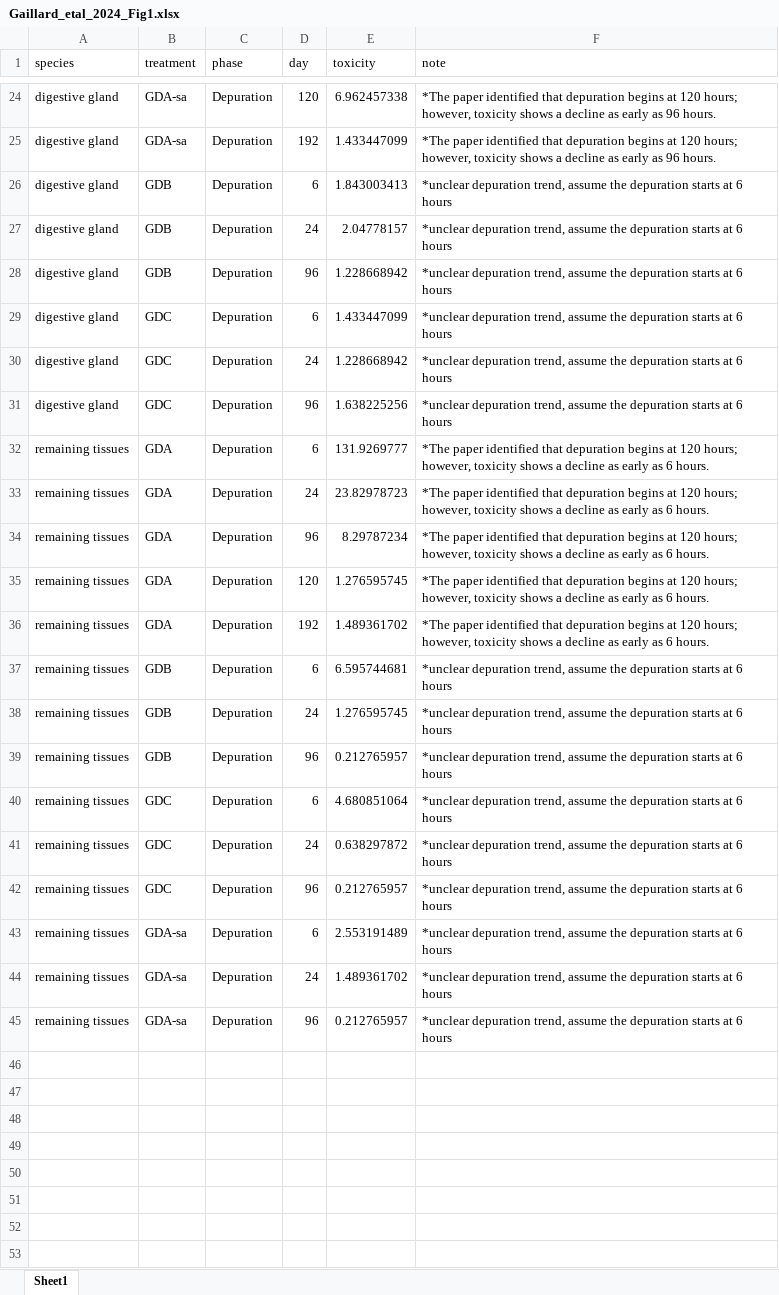
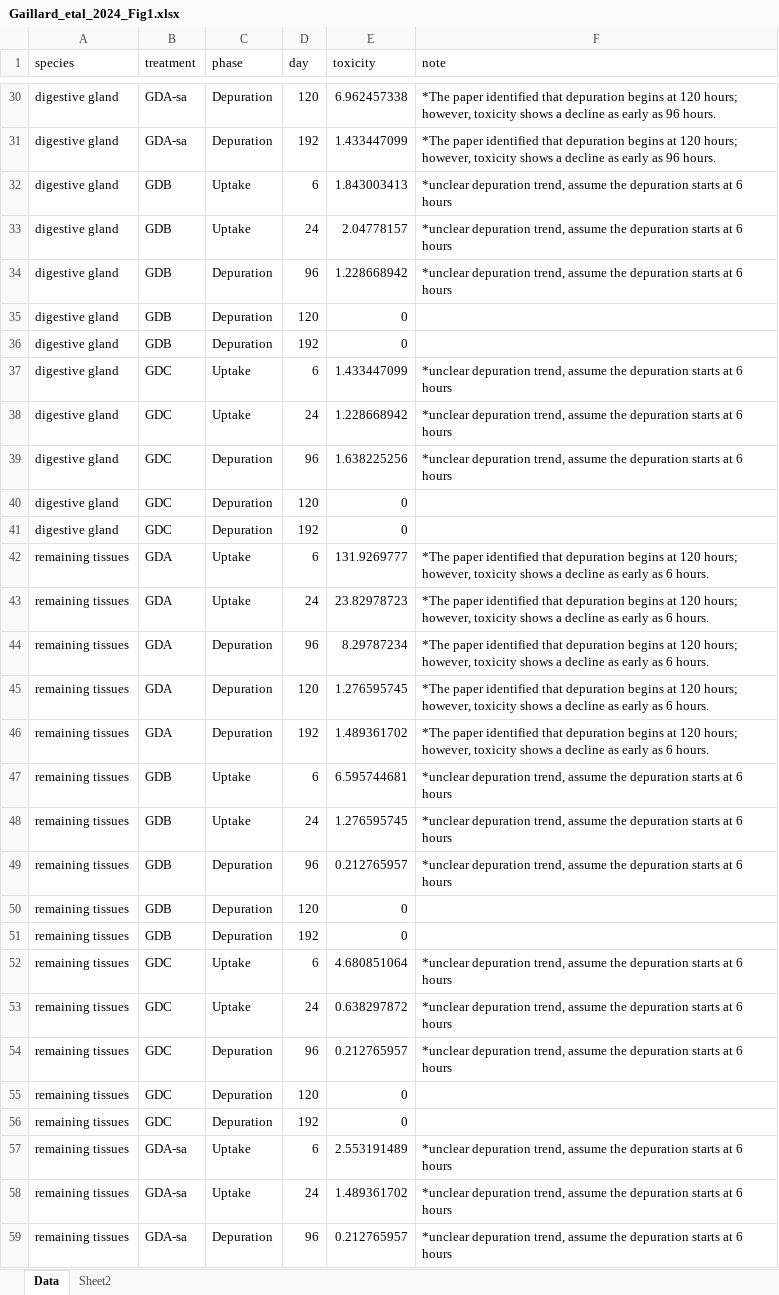
Before and after one commit to cfree14/hab_depuration, an Excel workbook: data/extracted_data/raw_round2/data/Gaillard_etal_2024_Fig1.xlsx, sheet Data, drawn as a sheet; only a part is shown, gaps mark what is left out; values as stored, in another font and other column widths than the file's, no borders; addresses are those after the commit; the diff covers the shown part only; the diff names each change by its address in the sheet, - before the commit and + after, or states it on an @@ line.

```diff
--- a/data/extracted_data/raw_round2/data/Gaillard_etal_2024_Fig1.xlsx (sheet Data)
+++ b/data/extracted_data/raw_round2/data/Gaillard_etal_2024_Fig1.xlsx (sheet Data)
-sheet tab: Sheet1
+sheet tab: Data
+sheet tab: Sheet2
-C32:C33 (phase): Depuration
+C32:C33 (phase): Uptake
+row 35: digestive gland | GDB | Depuration | 120 | 0
+row 36: digestive gland | GDB | Depuration | 192 | 0
-C37:C38 (phase): Depuration
+C37:C38 (phase): Uptake
+row 40: digestive gland | GDC | Depuration | 120 | 0
+row 41: digestive gland | GDC | Depuration | 192 | 0
-C42:C43 (phase): Depuration
+C42:C43 (phase): Uptake
-C47:C48 (phase): Depuration
+C47:C48 (phase): Uptake
+row 50: remaining tissues | GDB | Depuration | 120 | 0
+row 51: remaining tissues | GDB | Depuration | 192 | 0
-C52:C53 (phase): Depuration
+C52:C53 (phase): Uptake
+row 55: remaining tissues | GDC | Depuration | 120 | 0
+row 56: remaining tissues | GDC | Depuration | 192 | 0
-C57:C58 (phase): Depuration
+C57:C58 (phase): Uptake
```
Also changed, not shown: 23 added rows and 8 edited cells elsewhere in this sheet, data/extracted_data/raw_round2/data/Gueguen_etal_2011_Fig6+7.xlsx, data/extracted_data/raw_round2/data/Holmes_etal_1999_Fig12.xlsx, 17 other files.
